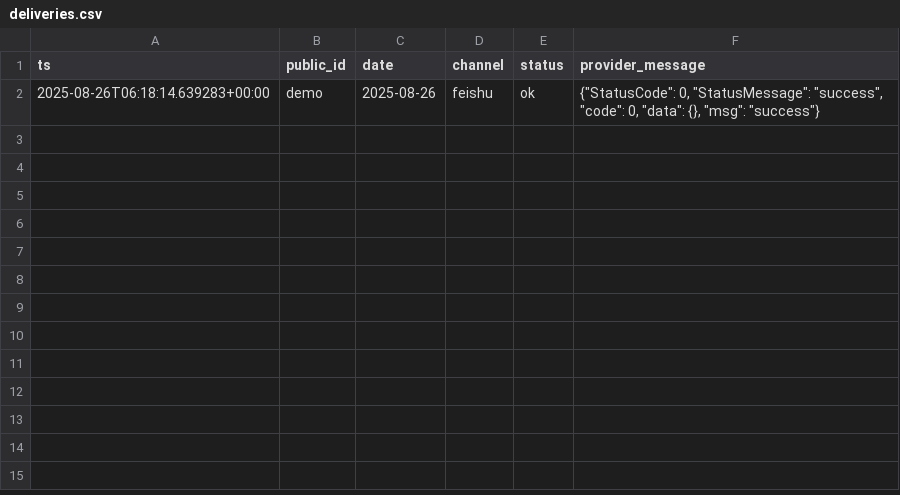
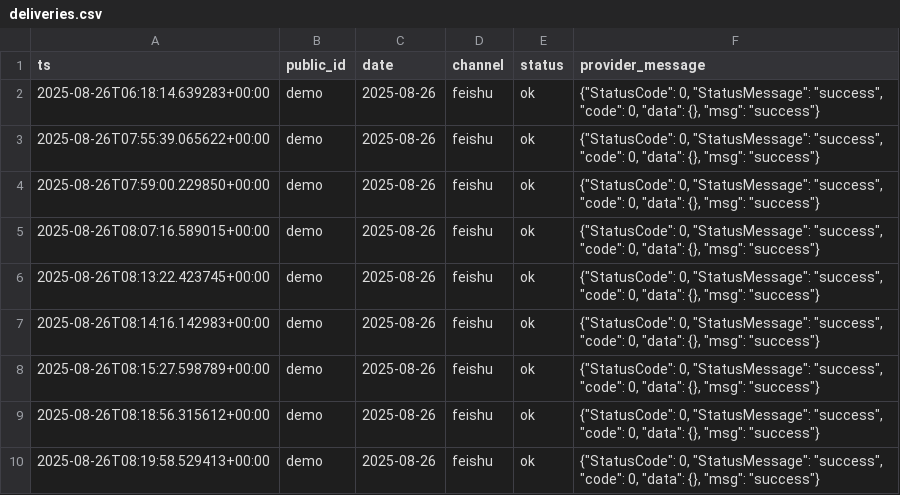
Before and after one commit to QIanKin/planner_auto, a CSV file: planner-feishu-gemini/data/deliveries.csv, drawn as a sheet; the diff names each change by its address in the sheet, - before the commit and + after, or states it on an @@ line.

```diff
--- a/planner-feishu-gemini/data/deliveries.csv
+++ b/planner-feishu-gemini/data/deliveries.csv
+row 3: 2025-08-26T07:55:39.065622+00:00 | demo | 2025-08-26 | feishu | ok | {"StatusCode": 0, "StatusMessage": "success", "code": 0, "data": {}, "msg": "success"}
+row 4: 2025-08-26T07:59:00.229850+00:00 | demo | 2025-08-26 | feishu | ok | {"StatusCode": 0, "StatusMessage": "success", "code": 0, "data": {}, "msg": "success"}
+row 5: 2025-08-26T08:07:16.589015+00:00 | demo | 2025-08-26 | feishu | ok | {"StatusCode": 0, "StatusMessage": "success", "code": 0, "data": {}, "msg": "success"}
+row 6: 2025-08-26T08:13:22.423745+00:00 | demo | 2025-08-26 | feishu | ok | {"StatusCode": 0, "StatusMessage": "success", "code": 0, "data": {}, "msg": "success"}
+row 7: 2025-08-26T08:14:16.142983+00:00 | demo | 2025-08-26 | feishu | ok | {"StatusCode": 0, "StatusMessage": "success", "code": 0, "data": {}, "msg": "success"}
+row 8: 2025-08-26T08:15:27.598789+00:00 | demo | 2025-08-26 | feishu | ok | {"StatusCode": 0, "StatusMessage": "success", "code": 0, "data": {}, "msg": "success"}
+row 9: 2025-08-26T08:18:56.315612+00:00 | demo | 2025-08-26 | feishu | ok | {"StatusCode": 0, "StatusMessage": "success", "code": 0, "data": {}, "msg": "success"}
+row 10: 2025-08-26T08:19:58.529413+00:00 | demo | 2025-08-26 | feishu | ok | {"StatusCode": 0, "StatusMessage": "success", "code": 0, "data": {}, "msg": "success"}
```
Also changed, not shown: 6 other files.
